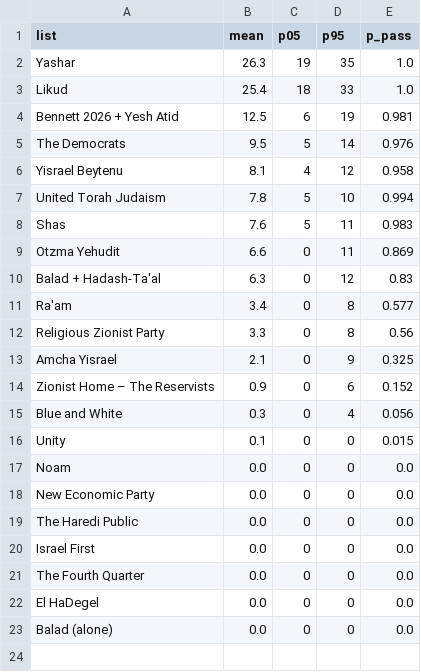
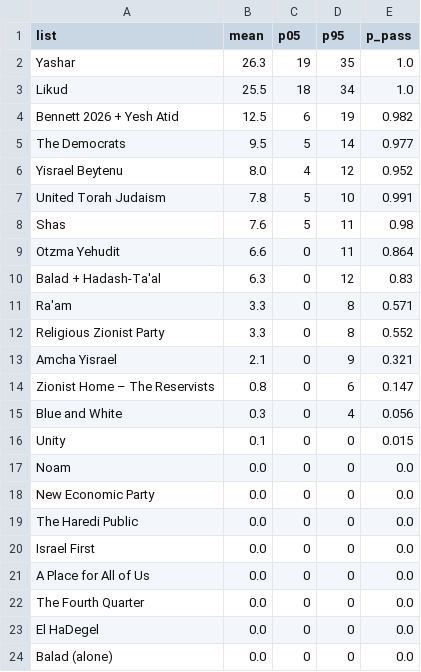
Before and after one commit to idoherling/2026_Election_Model, a CSV file: data/processed/bayes_forecast_mixture.csv, drawn as a sheet.

```diff
--- a/data/processed/bayes_forecast_mixture.csv
+++ b/data/processed/bayes_forecast_mixture.csv
@@ -2,14 +2,14 @@ list,mean,p05,p95,p_pass
 Yashar,26.3,19,35,1.0
-Likud,25.4,18,33,1.0
-Bennett 2026 + Yesh Atid,12.5,6,19,0.981
-The Democrats,9.5,5,14,0.976
-Yisrael Beytenu,8.1,4,12,0.958
-United Torah Judaism,7.8,5,10,0.994
-Shas,7.6,5,11,0.983
-Otzma Yehudit,6.6,0,11,0.869
+Likud,25.5,18,34,1.0
+Bennett 2026 + Yesh Atid,12.5,6,19,0.982
+The Democrats,9.5,5,14,0.977
+Yisrael Beytenu,8.0,4,12,0.952
+United Torah Judaism,7.8,5,10,0.991
+Shas,7.6,5,11,0.98
+Otzma Yehudit,6.6,0,11,0.864
 Balad + Hadash-Ta'al,6.3,0,12,0.83
-Ra'am,3.4,0,8,0.577
-Religious Zionist Party,3.3,0,8,0.56
-Amcha Yisrael,2.1,0,9,0.325
-Zionist Home – The Reservists,0.9,0,6,0.152
+Ra'am,3.3,0,8,0.571
+Religious Zionist Party,3.3,0,8,0.552
+Amcha Yisrael,2.1,0,9,0.321
+Zionist Home – The Reservists,0.8,0,6,0.147
 Blue and White,0.3,0,4,0.056
@@ -20,2 +20,3 @@ The Haredi Public,0.0,0,0,0.0
 Israel First,0.0,0,0,0.0
+A Place for All of Us,0.0,0,0,0.0
 The Fourth Quarter,0.0,0,0,0.0
```
Also changed, not shown: data/party_registry.csv, data/processed/bayes_forecast_2026.csv, 18 other files.
